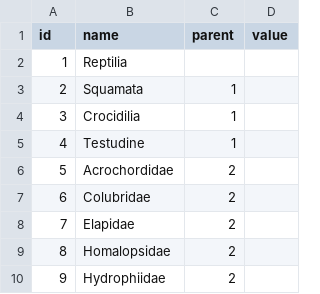
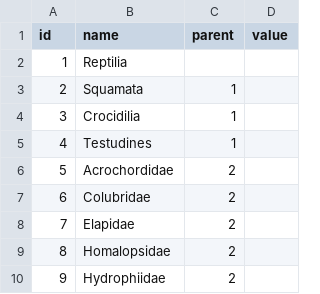
Before and after one commit to fx7165/FIT3179-DV2, a CSV file: data_source/aus_species_tree.csv, drawn as a sheet; only a part is shown.

```diff
--- a/data_source/aus_species_tree.csv
+++ b/data_source/aus_species_tree.csv
@@ -4,3 +4,3 @@ id,name,parent,value
 3,Crocidilia,1,
-4,Testudine,1,
+4,Testudines,1,
 5,Acrochordidae,2,
```
Also changed, not shown: data_source/AROD_species_state.csv, 6 other files.
